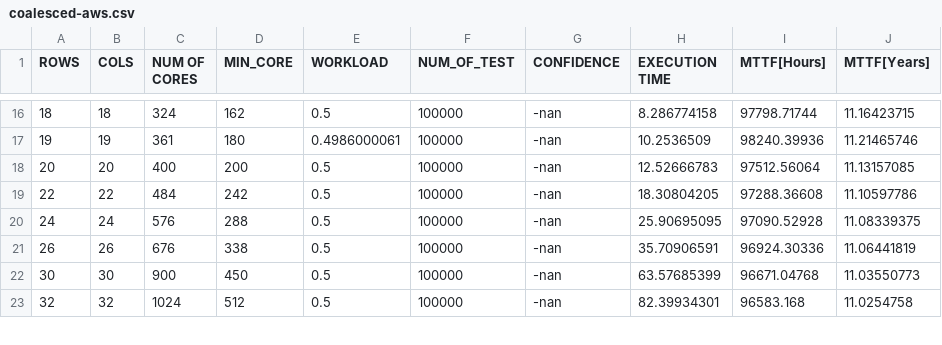
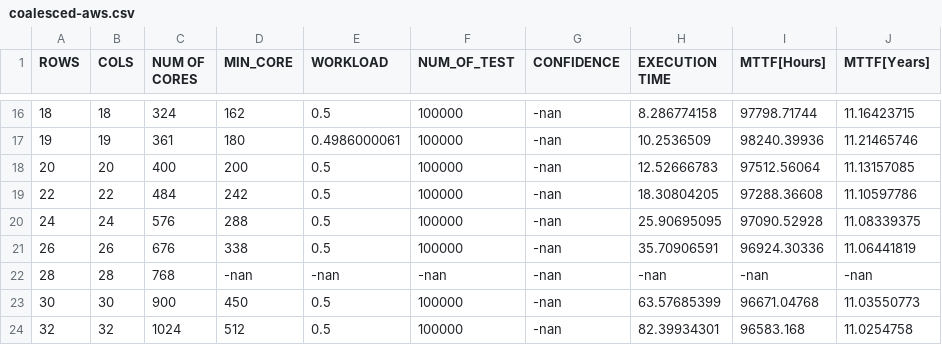
Before and after one commit to D4De/caliper-gpu, a CSV file: statistics/coalesced-aws.csv, drawn as a sheet; only a part is shown, gaps mark what is left out; the diff names each change by its address in the sheet, - before the commit and + after, or states it on an @@ line.

```diff
--- a/statistics/coalesced-aws.csv
+++ b/statistics/coalesced-aws.csv
+row 22: 28 | 28 | 768 | -nan | -nan | -nan | -nan | -nan | -nan | -nan
```
Also changed, not shown: statistics/cpu-dummy-aws.csv, statistics/redux-aws.csv, 10 other files.
